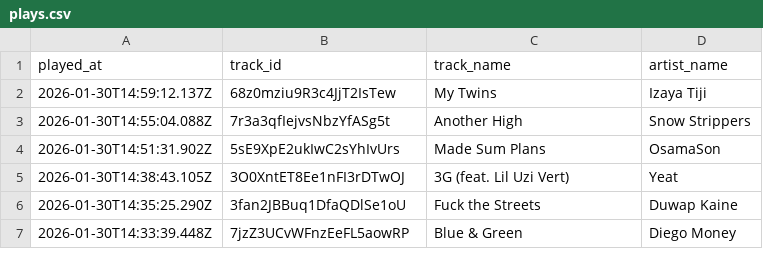
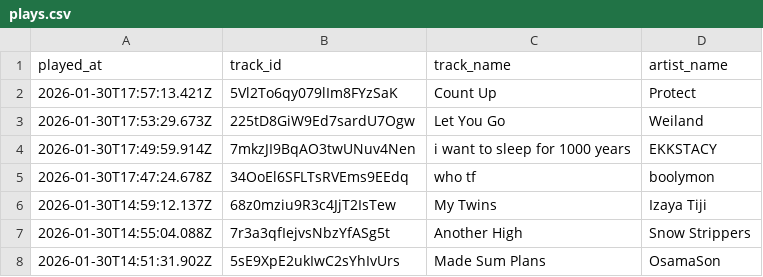
Before and after one commit to marcolanfranchi/spotify-history, a CSV file: data/plays.csv, drawn as a sheet; only a part is shown; the shorter side is filled out with more unchanged rows; the diff names each change by its address in the sheet, - before the commit and + after, or states it on an @@ line.

Commit message:
Exported plays.csv on 2026-01-30 10:01:01 (automated)

```diff
--- a/data/plays.csv
+++ b/data/plays.csv
+row 2: 2026-01-30T17:57:13.421Z | 5Vl2To6qy079lIm8FYzSaK | Count Up | Protect
+row 3: 2026-01-30T17:53:29.673Z | 225tD8GiW9Ed7sardU7Ogw | Let You Go | Weiland
+row 4: 2026-01-30T17:49:59.914Z | 7mkzJI9BqAO3twUNuv4Nen | i want to sleep for 1000 years | EKKSTACY
+row 5: 2026-01-30T17:47:24.678Z | 34OoEl6SFLTsRVEms9EEdq | who tf | boolymon
```
